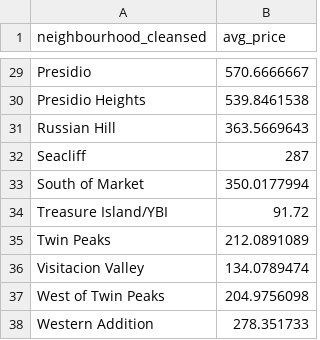
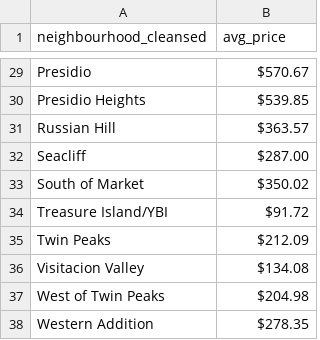
Before and after one commit to benjaminta5150/AirBnbProj, a CSV file: Data/CSVs/prices.csv, drawn as a sheet; only a part is shown, gaps mark what is left out; the diff covers the shown part only; the diff names each change by its address in the sheet, - before the commit and + after, or states it on an @@ line.

```diff
--- a/Data/CSVs/prices.csv
+++ b/Data/CSVs/prices.csv
-B29 (avg_price): 570.6666667
+B29 (avg_price): $570.67
-B30 (avg_price): 539.8461538
+B30 (avg_price): $539.85
-B31 (avg_price): 363.5669643
+B31 (avg_price): $363.57
-B32 (avg_price): 287
+B32 (avg_price): $287.00
-B33 (avg_price): 350.0177994
+B33 (avg_price): $350.02
-B34 (avg_price): 91.72
+B34 (avg_price): $91.72
-B35 (avg_price): 212.0891089
+B35 (avg_price): $212.09
-B36 (avg_price): 134.0789474
+B36 (avg_price): $134.08
-B37 (avg_price): 204.9756098
+B37 (avg_price): $204.98
-B38 (avg_price): 278.351733
+B38 (avg_price): $278.35
```
Also changed, not shown: 27 edited cells elsewhere in this file, Data/CSVs/numReviewsVprice.csv, 4 other files.
